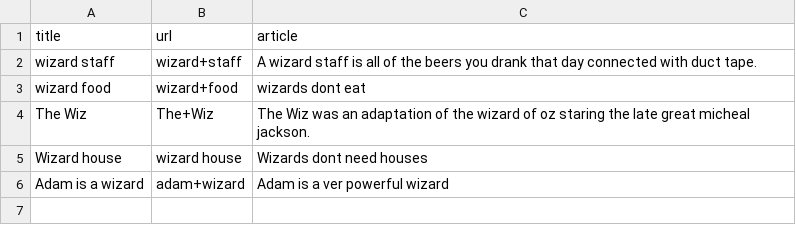
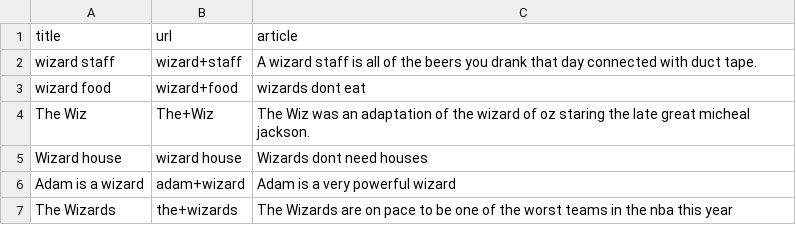
Before and after one commit to dhgrainger/wizard_news, a CSV file: article.csv, drawn as a sheet.

```diff
--- a/article.csv
+++ b/article.csv
@@ -5,2 +5,3 @@ The Wiz,The+Wiz,The Wiz was an adaptation of the wizard of oz staring the late g
 Wizard house,wizard house,Wizards dont need houses
-Adam is a wizard ,adam+wizard,Adam is a ver powerful wizard
+Adam is a wizard ,adam+wizard,Adam is a very powerful wizard
+The Wizards,the+wizards,The Wizards are on pace to be one of the worst teams in the nba this year
```
Also changed, not shown: 7 other files.
